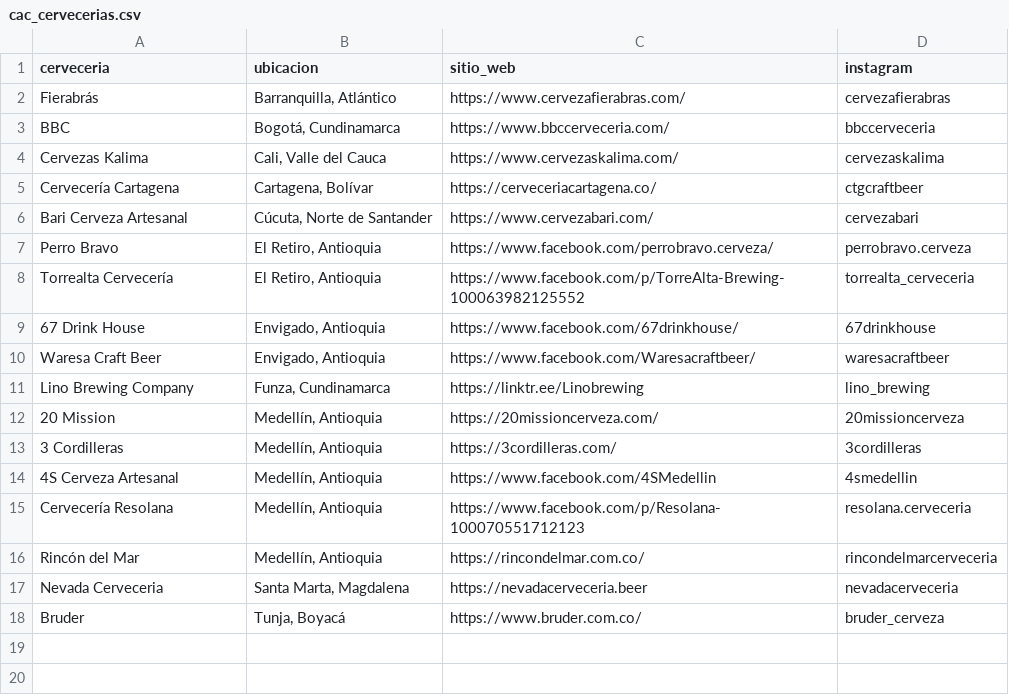
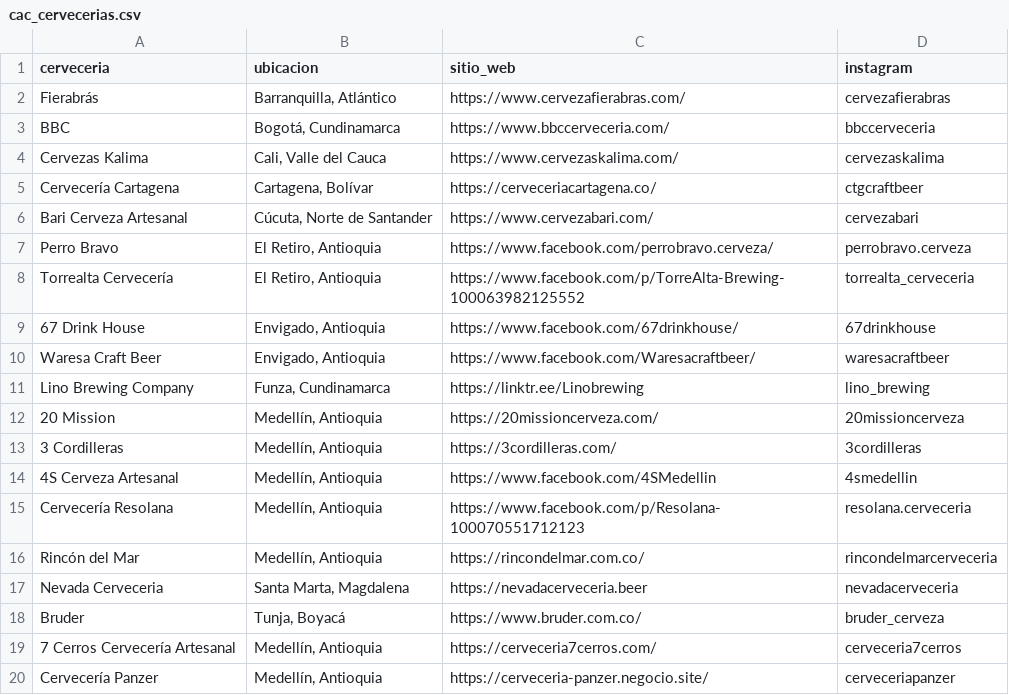
Before and after one commit to jdrodas/CervezasColombia, a CSV file: datos/cac_cervecerias.csv, drawn as a sheet.

```diff
--- a/datos/cac_cervecerias.csv
+++ b/datos/cac_cervecerias.csv
@@ -18 +18,3 @@ Nevada Cerveceria;Santa Marta, Magdalena;https://nevadacerveceria.beer;nevadacer
 Bruder;Tunja, Boyacá;https://www.bruder.com.co/;bruder_cerveza
+7 Cerros Cervecería Artesanal;Medellín, Antioquia;https://cerveceria7cerros.com/;cerveceria7cerros
+Cervecería Panzer;Medellín, Antioquia;https://cerveceria-panzer.negocio.site/;cerveceriapanzer
```
Also changed, not shown: datos/cac_cervezas.csv, datos/cac_estilos.csv, 7 other files.
